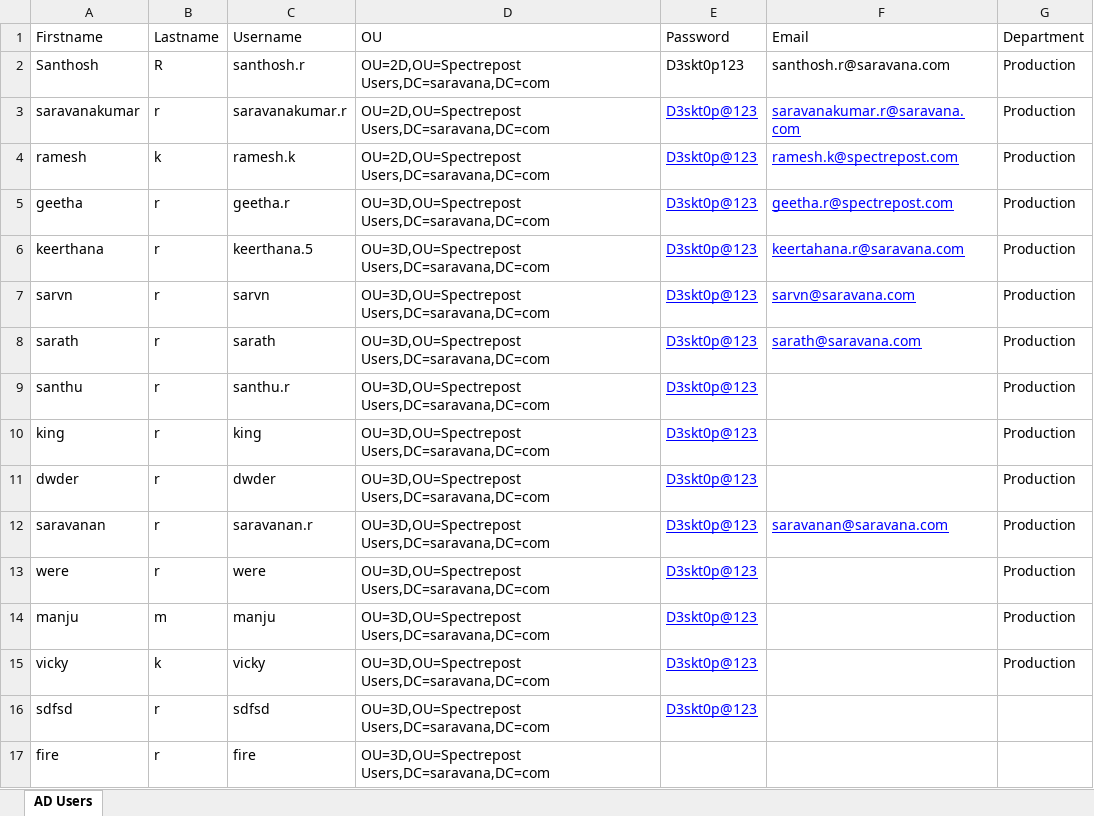
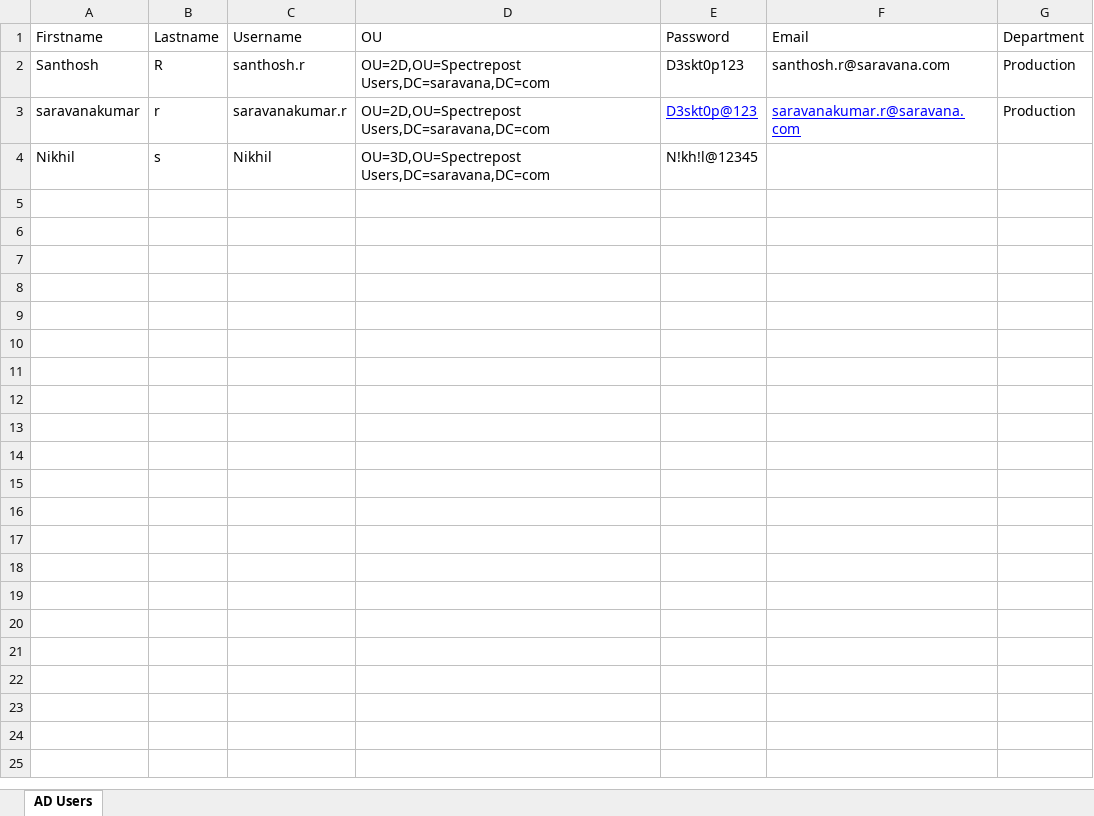
Before and after one commit to sarvn464/ad-automation, an Excel workbook: users.xlsx, sheet AD Users, drawn as a sheet; values as stored, in another font and other column widths than the file's, no borders; removed rows and columns are numbered as before the commit, all else as after; the diff names each change by its address in the sheet, - before the commit and + after, or states it on an @@ line.

Commit message:
updated excel

```diff
--- a/users.xlsx (sheet AD Users)
+++ b/users.xlsx (sheet AD Users)
-row 4: ramesh | k | ramesh.k | OU=2D,OU=Spectrepost Users,DC=saravana,DC=com | D3skt0p@123 | ramesh.k@spectrepost.com | Production
-row 5: geetha | r | geetha.r | OU=3D,OU=Spectrepost Users,DC=saravana,DC=com | D3skt0p@123 | geetha.r@spectrepost.com | Production
-row 6: keerthana | r | keerthana.5 | OU=3D,OU=Spectrepost Users,DC=saravana,DC=com | D3skt0p@123 | keertahana.r@saravana.com | Production
-row 7: sarvn | r | sarvn | OU=3D,OU=Spectrepost Users,DC=saravana,DC=com | D3skt0p@123 | sarvn@saravana.com | Production
-row 8: sarath | r | sarath | OU=3D,OU=Spectrepost Users,DC=saravana,DC=com | D3skt0p@123 | sarath@saravana.com | Production
-row 9: santhu | r | santhu.r | OU=3D,OU=Spectrepost Users,DC=saravana,DC=com | D3skt0p@123 |  | Production
-row 10: king | r | king | OU=3D,OU=Spectrepost Users,DC=saravana,DC=com | D3skt0p@123 |  | Production
-row 11: dwder | r | dwder | OU=3D,OU=Spectrepost Users,DC=saravana,DC=com | D3skt0p@123 |  | Production
-row 12: saravanan | r | saravanan.r | OU=3D,OU=Spectrepost Users,DC=saravana,DC=com | D3skt0p@123 | saravanan@saravana.com | Production
-row 13: were | r | were | OU=3D,OU=Spectrepost Users,DC=saravana,DC=com | D3skt0p@123 |  | Production
-row 14: manju | m | manju | OU=3D,OU=Spectrepost Users,DC=saravana,DC=com | D3skt0p@123 |  | Production
-row 15: vicky | k | vicky | OU=3D,OU=Spectrepost Users,DC=saravana,DC=com | D3skt0p@123 |  | Production
-row 16: sdfsd | r | sdfsd | OU=3D,OU=Spectrepost Users,DC=saravana,DC=com | D3skt0p@123
-row 17: fire | r | fire | OU=3D,OU=Spectrepost Users,DC=saravana,DC=com
+row 4: Nikhil | s | Nikhil | OU=3D,OU=Spectrepost Users,DC=saravana,DC=com | N!kh!l@12345
```
